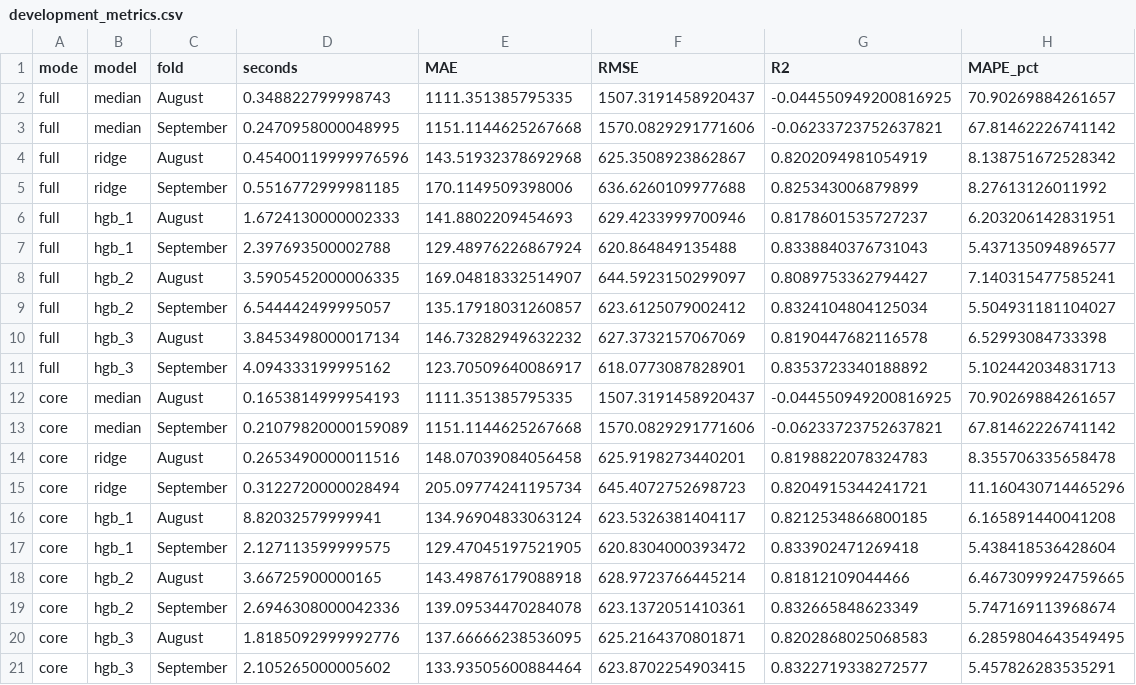
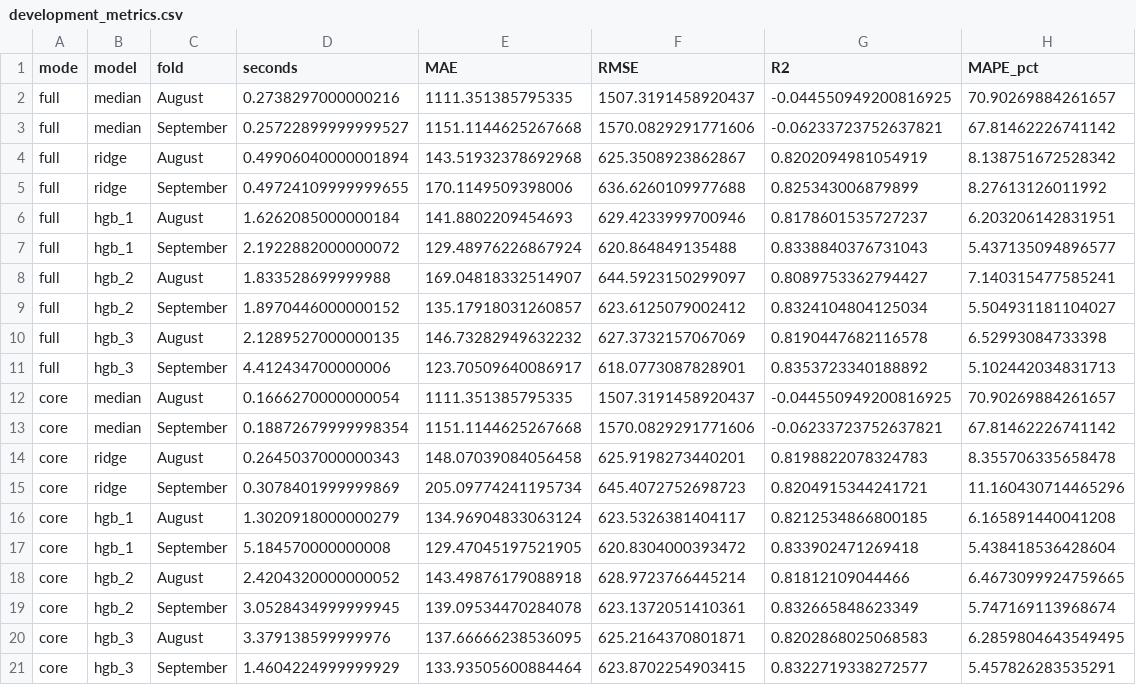
Before and after one commit to arafat17469/spotter-freight-rate-prediction, a CSV file: freight_submission/development_metrics.csv, drawn as a sheet.

Commit message:
docs: explain model validation and reproduction steps
Describe the three HGB configurations and link the recorded environment.
Add comments and function docstrings for chronological validation,
preprocessing, date-block intervals and ID-aligned prediction export.
Group dependency entries by their role in the assessment pipeline.
Refresh the report and development timing records from the local run.

Validation: scorer contracts pass for 12,000 validation loads and 31
December rows; notebook and exported script compile; report rendering
matches the reviewed layout; model logic and numerical results are unchanged.

```diff
--- a/freight_submission/development_metrics.csv
+++ b/freight_submission/development_metrics.csv
@@ -1,21 +1,21 @@
 mode,model,fold,seconds,MAE,RMSE,R2,MAPE_pct
-full,median,August,0.348822799998743,1111.351385795335,1507.3191458920437,-0.044550949200816925,70.90269884261657
-full,median,September,0.2470958000048995,1151.1144625267668,1570.0829291771606,-0.06233723752637821,67.81462226741142
-full,ridge,August,0.45400119999976596,143.51932378692968,625.3508923862867,0.8202094981054919,8.138751672528342
-full,ridge,September,0.5516772999981185,170.1149509398006,636.6260109977688,0.825343006879899,8.27613126011992
-full,hgb_1,August,1.6724130000002333,141.8802209454693,629.4233999700946,0.8178601535727237,6.203206142831951
-full,hgb_1,September,2.397693500002788,129.48976226867924,620.864849135488,0.8338840376731043,5.437135094896577
-full,hgb_2,August,3.5905452000006335,169.04818332514907,644.5923150299097,0.8089753362794427,7.140315477585241
-full,hgb_2,September,6.544442499995057,135.17918031260857,623.6125079002412,0.8324104804125034,5.504931181104027
-full,hgb_3,August,3.8453498000017134,146.73282949632232,627.3732157067069,0.8190447682116578,6.52993084733398
-full,hgb_3,September,4.094333199995162,123.70509640086917,618.0773087828901,0.8353723340188892,5.102442034831713
-core,median,August,0.1653814999954193,1111.351385795335,1507.3191458920437,-0.044550949200816925,70.90269884261657
-core,median,September,0.21079820000159089,1151.1144625267668,1570.0829291771606,-0.06233723752637821,67.81462226741142
-core,ridge,August,0.2653490000011516,148.07039084056458,625.9198273440201,0.8198822078324783,8.355706335658478
-core,ridge,September,0.3122720000028494,205.09774241195734,645.4072752698723,0.8204915344241721,11.160430714465296
-core,hgb_1,August,8.82032579999941,134.96904833063124,623.5326381404117,0.8212534866800185,6.165891440041208
-core,hgb_1,September,2.127113599999575,129.47045197521905,620.8304000393472,0.833902471269418,5.438418536428604
-core,hgb_2,August,3.66725900000165,143.49876179088918,628.9723766445214,0.81812109044466,6.4673099924759665
-core,hgb_2,September,2.6946308000042336,139.09534470284078,623.1372051410361,0.832665848623349,5.747169113968674
-core,hgb_3,August,1.8185092999992776,137.66666238536095,625.2164370801871,0.8202868025068583,6.2859804643549495
-core,hgb_3,September,2.105265000005602,133.93505600884464,623.8702254903415,0.8322719338272577,5.457826283535291
+full,median,August,0.2738297000000216,1111.351385795335,1507.3191458920437,-0.044550949200816925,70.90269884261657
+full,median,September,0.25722899999999527,1151.1144625267668,1570.0829291771606,-0.06233723752637821,67.81462226741142
+full,ridge,August,0.49906040000001894,143.51932378692968,625.3508923862867,0.8202094981054919,8.138751672528342
+full,ridge,September,0.49724109999999655,170.1149509398006,636.6260109977688,0.825343006879899,8.27613126011992
+full,hgb_1,August,1.6262085000000184,141.8802209454693,629.4233999700946,0.8178601535727237,6.203206142831951
+full,hgb_1,September,2.1922882000000072,129.48976226867924,620.864849135488,0.8338840376731043,5.437135094896577
+full,hgb_2,August,1.833528699999988,169.04818332514907,644.5923150299097,0.8089753362794427,7.140315477585241
+full,hgb_2,September,1.8970446000000152,135.17918031260857,623.6125079002412,0.8324104804125034,5.504931181104027
+full,hgb_3,August,2.1289527000000135,146.73282949632232,627.3732157067069,0.8190447682116578,6.52993084733398
+full,hgb_3,September,4.412434700000006,123.70509640086917,618.0773087828901,0.8353723340188892,5.102442034831713
+core,median,August,0.1666270000000054,1111.351385795335,1507.3191458920437,-0.044550949200816925,70.90269884261657
+core,median,September,0.18872679999998354,1151.1144625267668,1570.0829291771606,-0.06233723752637821,67.81462226741142
+core,ridge,August,0.2645037000000343,148.07039084056458,625.9198273440201,0.8198822078324783,8.355706335658478
+core,ridge,September,0.3078401999999869,205.09774241195734,645.4072752698723,0.8204915344241721,11.160430714465296
+core,hgb_1,August,1.3020918000000279,134.96904833063124,623.5326381404117,0.8212534866800185,6.165891440041208
+core,hgb_1,September,5.184570000000008,129.47045197521905,620.8304000393472,0.833902471269418,5.438418536428604
+core,hgb_2,August,2.4204320000000052,143.49876179088918,628.9723766445214,0.81812109044466,6.4673099924759665
+core,hgb_2,September,3.0528434999999945,139.09534470284078,623.1372051410361,0.832665848623349,5.747169113968674
+core,hgb_3,August,3.379138599999976,137.66666238536095,625.2164370801871,0.8202868025068583,6.2859804643549495
+core,hgb_3,September,1.4604224999999929,133.93505600884464,623.8702254903415,0.8322719338272577,5.457826283535291
```
Also changed, not shown: 5 other files.
